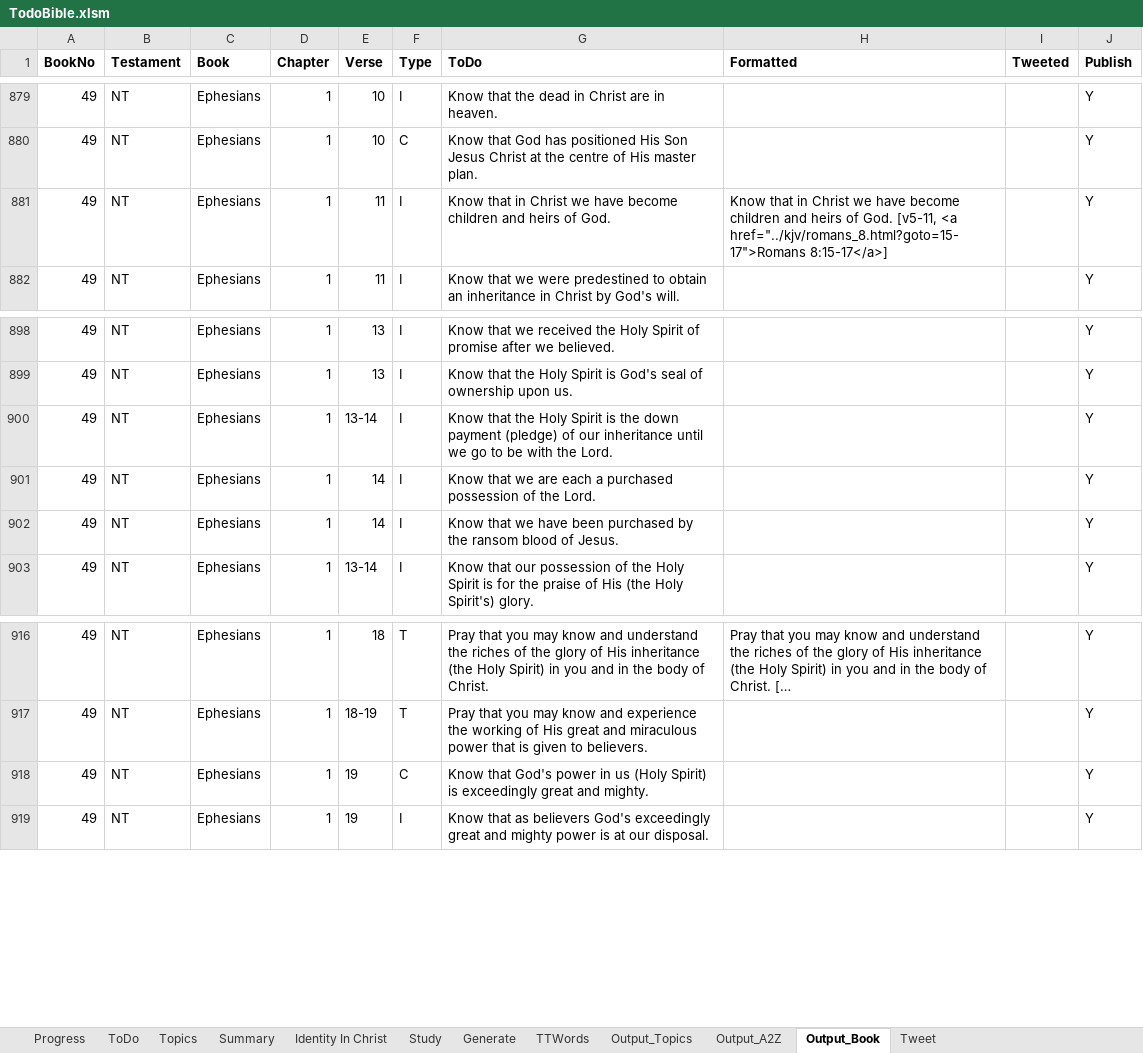
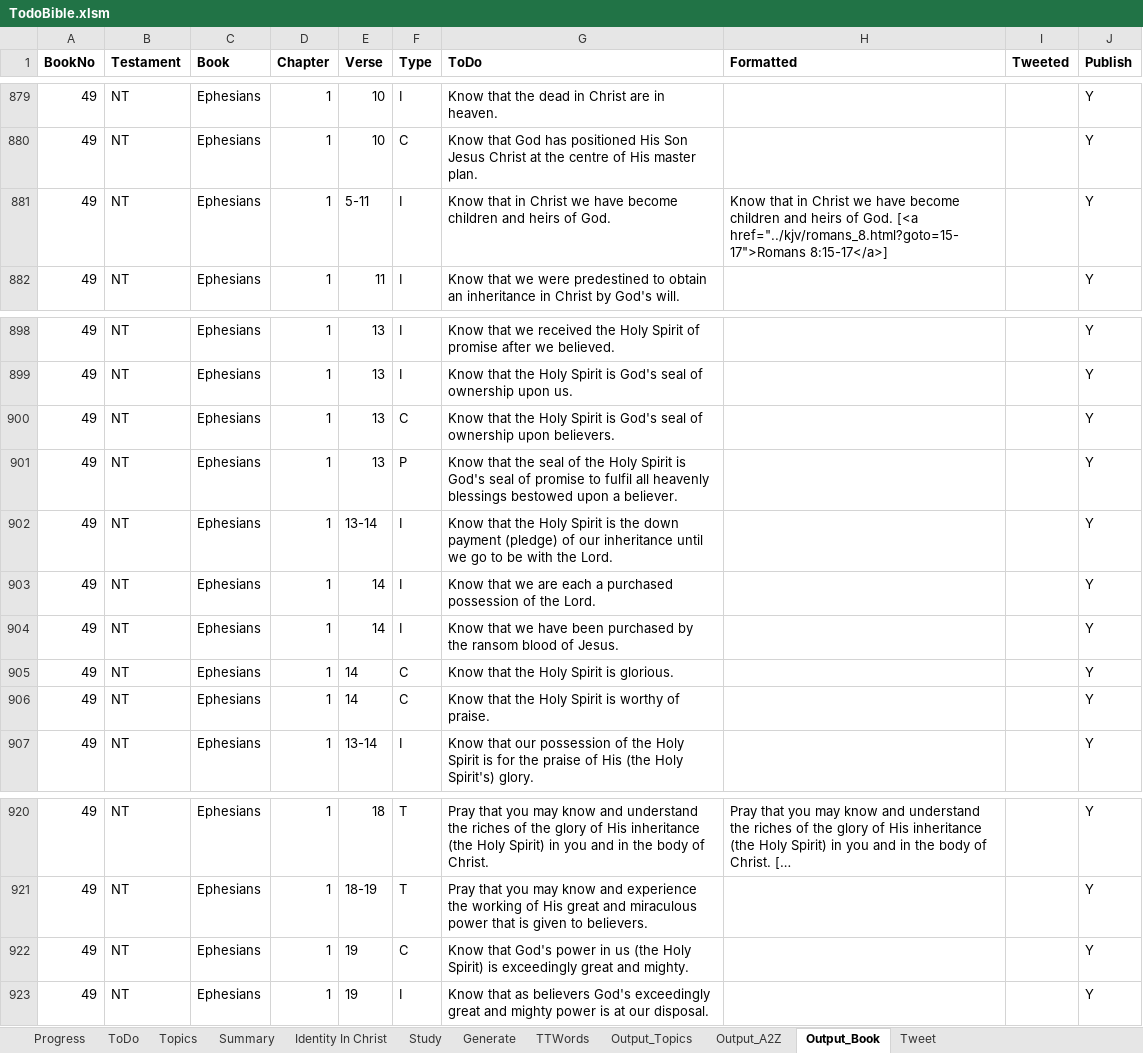
Before and after one commit to simptim1967/todobible, an Excel workbook: TodoBible.xlsm, sheet Output_Book, drawn as a sheet; only a part is shown, gaps mark what is left out; long unchanged cells end in …; values as stored, in another font and other column widths than the file's, no borders; addresses are those after the commit; the diff names each change by its address in the sheet, - before the commit and + after, or states it on an @@ line.

Commit message:
Updated Ephesians 1 bible study summary and page navigation

```diff
--- a/TodoBible.xlsm (sheet Output_Book)
+++ b/TodoBible.xlsm (sheet Output_Book)
-E881 (Verse): 11
+E881 (Verse): 5-11
-H881 (Formatted): …of God. [v5-11, <a href="../kjv/romans_8.html?goto=15-17">Romans 8:15-17</a>]
+H881 (Formatted): …of God. [<a href="../kjv/romans_8.html?goto=15-17">Romans 8:15-17</a>]
+row 900: 49 | NT | Ephesians | 1 | 13 | C | Know that the Holy Spirit is God's seal of ownership upon believers. |  |  | Y
+row 901: 49 | NT | Ephesians | 1 | 13 | P | Know that the seal of the Holy Spirit is God's seal of promise to fulfil all heavenly blessings bestowed upon a believer. |  |  | Y
+row 905: 49 | NT | Ephesians | 1 | 14 | C | Know that the Holy Spirit is glorious. |  |  | Y
+row 906: 49 | NT | Ephesians | 1 | 14 | C | Know that the Holy Spirit is worthy of praise. |  |  | Y
-G922 (ToDo): …in us (Holy Spirit) is…
+G922 (ToDo): …in us (the Holy Spirit) is…
```
Also changed, not shown: sheet Output_Topics, sheet ToDo, sheet Output_A2Z, sheet Topics, sheet Generate, 8 other files.
